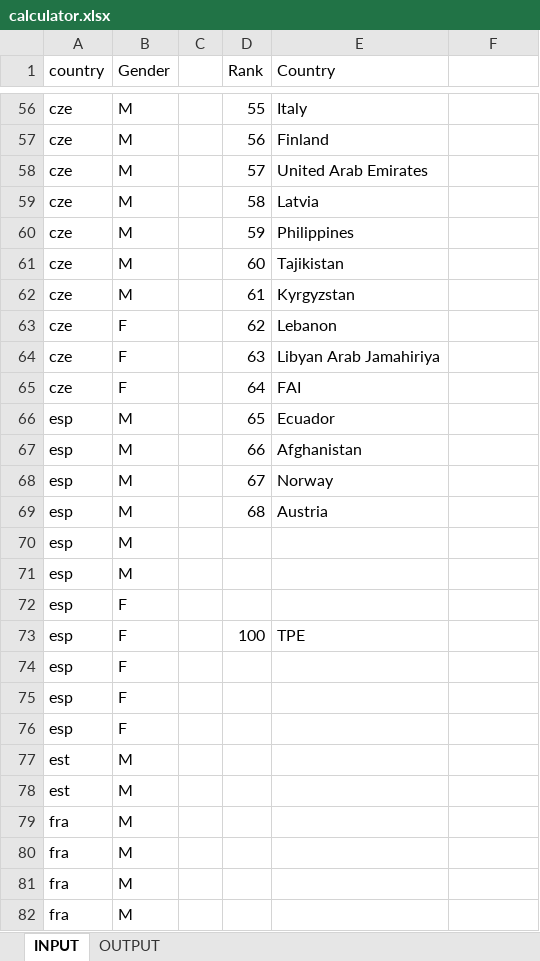
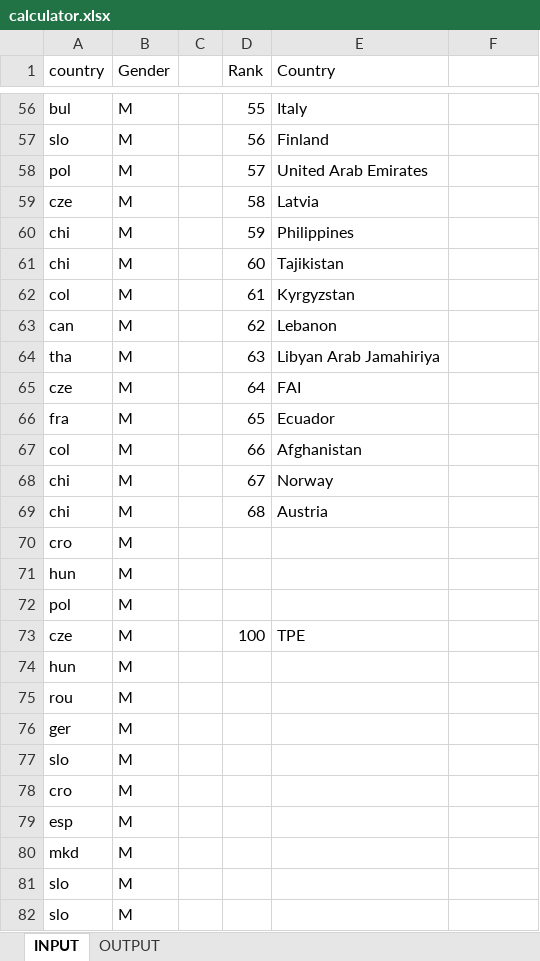
Before and after one commit to b4bjw123/Civl-Ripper, an Excel workbook: calculator.xlsx, sheet INPUT, drawn as a sheet; only a part is shown, gaps mark what is left out; values as stored, in another font and other column widths than the file's, no borders; removed rows and columns are numbered as before the commit, all else as after; the diff covers the shown part only; the diff names each change by its address in the sheet, - before the commit and + after, or states it on an @@ line.

```diff
--- a/calculator.xlsx (sheet INPUT)
+++ b/calculator.xlsx (sheet INPUT)
-A56 (country): cze
+A56 (country): bul
-A57 (country): cze
+A57 (country): slo
-A58 (country): cze
+A58 (country): pol
-A60:A61 (country): cze
+A60:A61 (country): chi
-A62 (country): cze
+A62 (country): col
-A63 (country): cze
+A63 (country): can
-B63:B65 (Gender): F
+B63:B65 (Gender): M
-A64 (country): cze
+A64 (country): tha
-A66 (country): esp
+A66 (country): fra
-A67 (country): esp
+A67 (country): col
-A68:A69 (country): esp
+A68:A69 (country): chi
+row 70: cro | M |  |  |  | 0
+row 71: hun | M |  |  |  | 0
+row 72: pol | M |  |  |  | 0
+row 73: cze | M |  | 100 | TPE | 100
+row 74: hun | M |  |  |  | 0
+row 75: rou | M |  |  |  | 0
+row 76: ger | M |  |  |  | 0
+row 77: slo | M |  |  |  | 0
+row 78: cro | M |  |  |  | 0
-A80 (country): esp
+A80 (country): mkd
-row 72: esp | F |  |  |  | 0
-row 73: esp | F |  | 100 | TPE | 100
-row 74: esp | F |  |  |  | 0
-row 75: esp | F |  |  |  | 0
-row 76: esp | F |  |  |  | 0
-A81:A82 (country): est
+A81:A82 (country): slo
-row 79: fra | M |  |  |  | 0
-row 80: fra | M |  |  |  | 0
-row 81: fra | M |  |  |  | 0
-row 82: fra | M |  |  |  | 0
```
Also changed, not shown: 45 added rows, 41 removed rows, 40 moved rows and 67 edited cells elsewhere in this sheet, sheet OUTPUT, formulas that keep their value, 2 other files.
